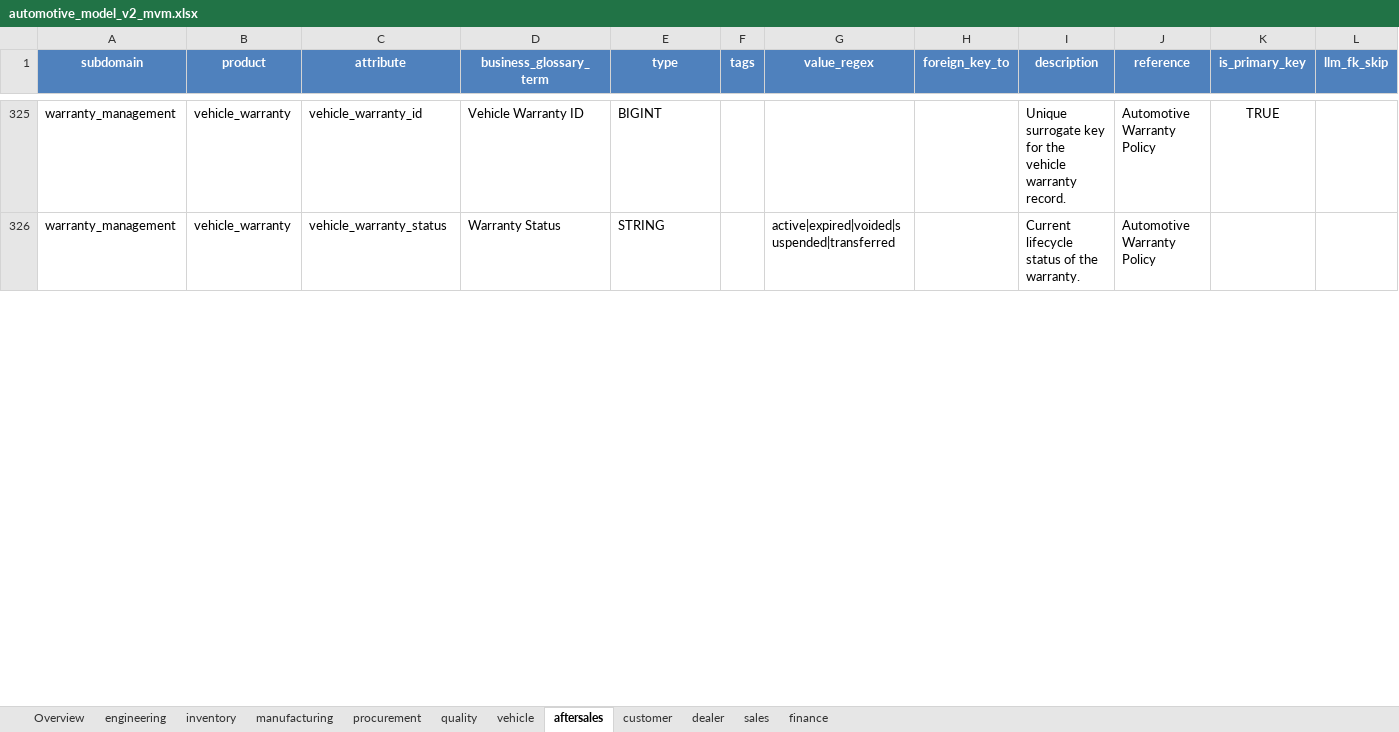
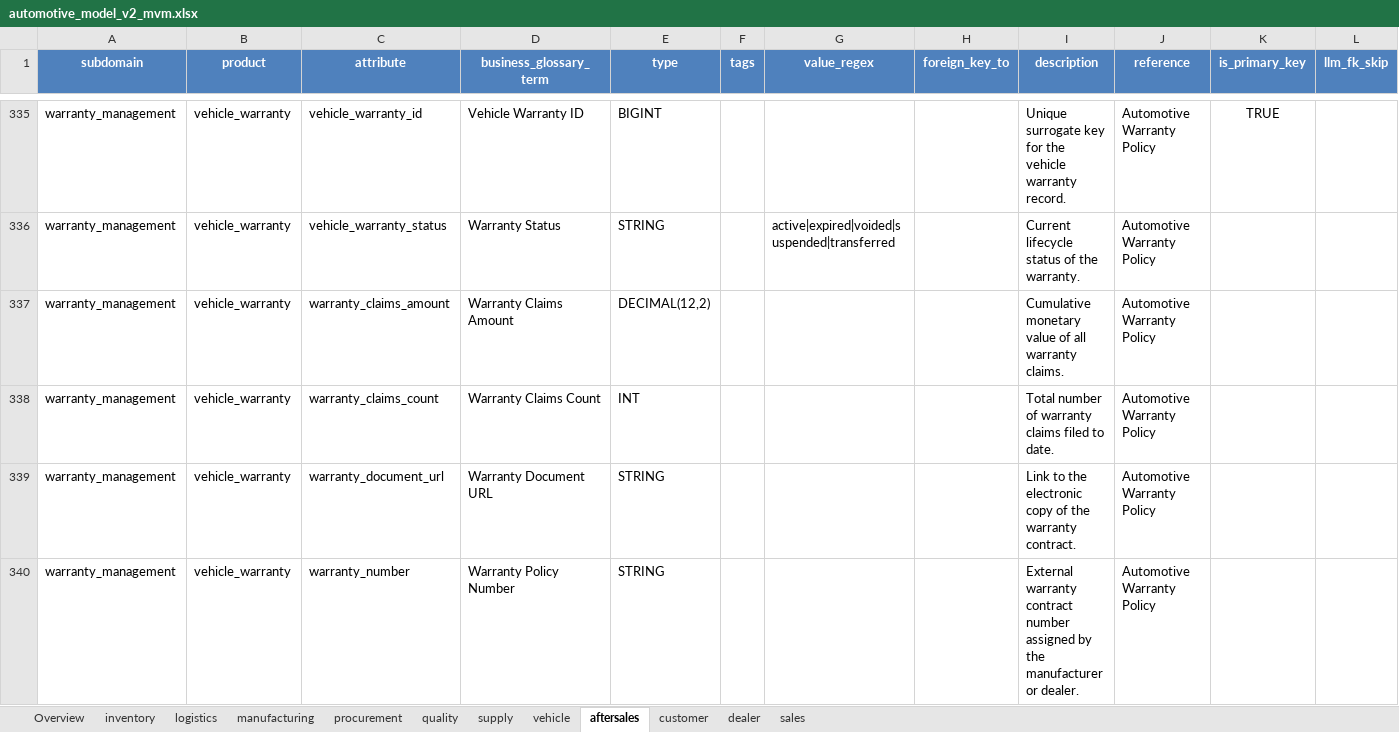
Before and after one commit to amralieg/vibe-modelling-agent, an Excel workbook: data-models/automotive/v2/mvm/automotive_model_v2_mvm.xlsx, sheet aftersales, drawn as a sheet; only a part is shown, gaps mark what is left out; values as stored, in another font and other column widths than the file's, no borders; rows hold the shown columns only; the diff covers the shown part only; the diff names each change by its address in the sheet, - before the commit and + after, or states it on an @@ line.

Commit message:
regen: re-harvest automotive v2 (reviewer VOV, agent v4.5.5) — pii_ glossary leak fixed
Supersedes 7847afa (v4.5.4) which leaked dbx_pii_business_glossary_term across
~15k tag statements. Root cause: vibe-conventions-extract misparsed reviewer
VREQ-016 ("keep dbx_pii_* PII tags") as tag_prefix='dbx_pii_', applied USER-KING
over dbx_; the old reserved-prefix clamp only matched a WHOLE-token reserved
prefix so the embedded dbx_pii_ segment slipped into every _ek()-derived
governance key. Fixed v4.5.5 alias=v455-glossary-tagprefix-sanitize (shared
segment-level sanitizer at the authoritative enrich write + config writeback).

Live proof (run 1081086580615065, fe-aws, TERMINATED SUCCESS):
- [v455-glossary-tagprefix-sanitize FIRED v4.5.5] tag_prefix 'dbx_pii_' -> 'dbx_'
- ECM model.json: dbx_pii_business_glossary_term=0, dbx_business_glossary_term=9254
- MVM model.json: dbx_pii_business_glossary_term=0, dbx_business_glossary_term=3945
- physical schema DDL: 0 files with corruption; emits dbx_business_glossary_term
- reviewer adherence 94.8% (>=90% floor); agent_version first key 4.5.5
- ECM 20 domains/590 tables/17648 attrs/2471 FKs/284 MV; MVM 11/114/3945/707/90

Co-authored-by: Isaac

```diff
--- a/data-models/automotive/v2/mvm/automotive_model_v2_mvm.xlsx (sheet aftersales)
+++ b/data-models/automotive/v2/mvm/automotive_model_v2_mvm.xlsx (sheet aftersales)
-sheet tab: engineering
-sheet tab: finance
+sheet tab: logistics
+sheet tab: supply
+row 337: warranty_management | vehicle_warranty | warranty_claims_amount | Warranty Claims Amount | DECIMAL(12,2) |  |  |  | Cumulative monetary value of all warranty claims. | Automotive Warranty Policy
+row 338: warranty_management | vehicle_warranty | warranty_claims_count | Warranty Claims Count | INT |  |  |  | Total number of warranty claims filed to date. | Automotive Warranty Policy
+row 339: warranty_management | vehicle_warranty | warranty_document_url | Warranty Document URL | STRING |  |  |  | Link to the electronic copy of the warranty contract. | Automotive Warranty Policy
+row 340: warranty_management | vehicle_warranty | warranty_number | Warranty Policy Number | STRING |  |  |  | External warranty contract number assigned by the manufacturer or dealer. | Automotive Warranty Policy
```
Also changed, not shown: 107 added rows, 104 removed rows and 165 edited cells elsewhere in this sheet, sheet manufacturing, sheet quality, sheet inventory, sheet vehicle, sheet sales, sheet dealer, 3 more sheets, 43 other files.
